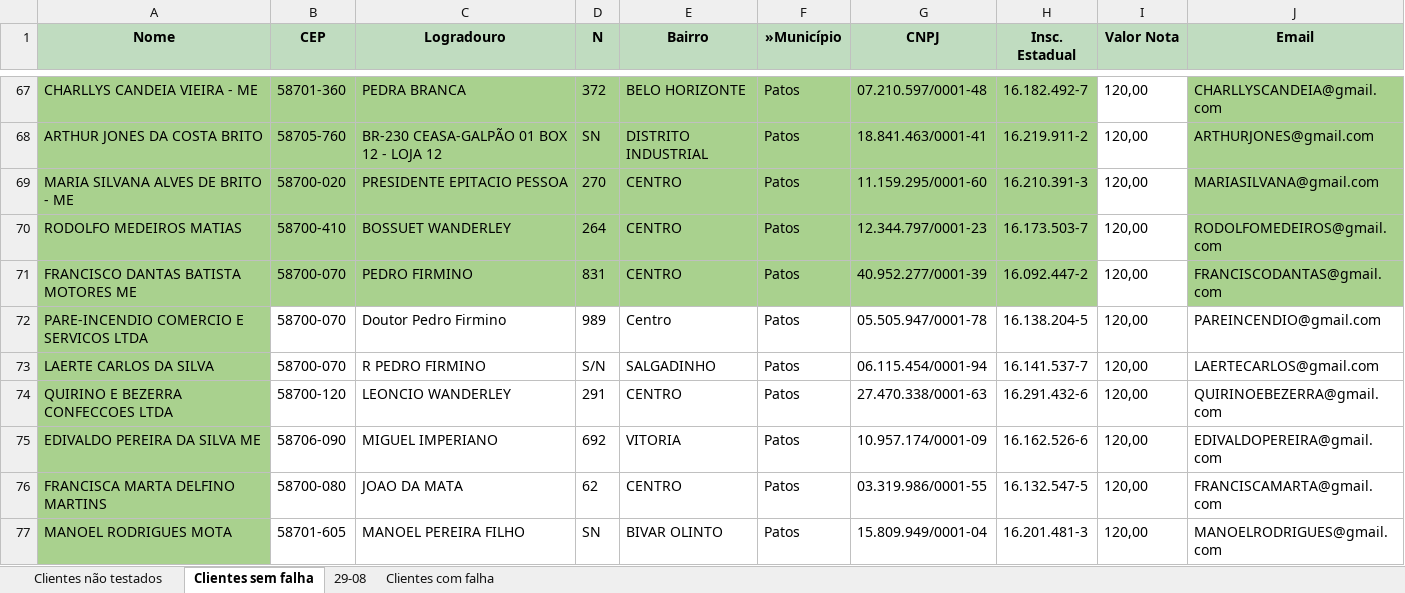
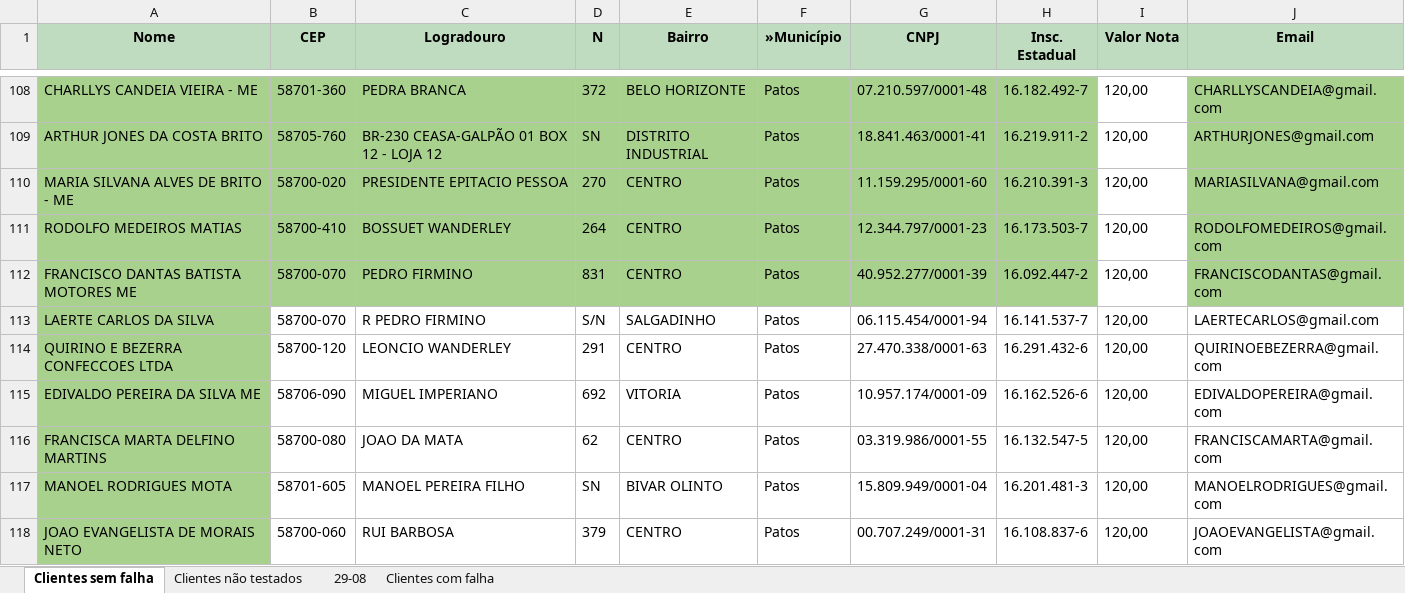
Before and after one commit to Certsempre/BOT-INFORTECH, an Excel workbook: Clientes Infortech TEF.xlsx, sheet Clientes sem falha, drawn as a sheet; only a part is shown, gaps mark what is left out; the shorter side is filled out with more unchanged rows; values as stored, in another font and other column widths than the file's, no borders; removed rows and columns are numbered as before the commit, all else as after; the diff covers the shown part only; the diff names each change by its address in the sheet, - before the commit and + after, or states it on an @@ line.

```diff
--- a/Clientes Infortech TEF.xlsx (sheet Clientes sem falha)
+++ b/Clientes Infortech TEF.xlsx (sheet Clientes sem falha)
@@ sheet tab order changed: Clientes sem falha | Clientes não testados | 29-08 | Clientes com falha @@
-row 72: PARE-INCENDIO COMERCIO E SERVICOS LTDA | 58700-070 | Doutor Pedro Firmino | 989 | Centro | Patos | 05.505.947/0001-78 | 16.138.204-5 | 120,00 | PAREINCENDIO@gmail.com
```
Also changed, not shown: 5 removed rows and 41 moved rows elsewhere in this sheet, 3 other files.
